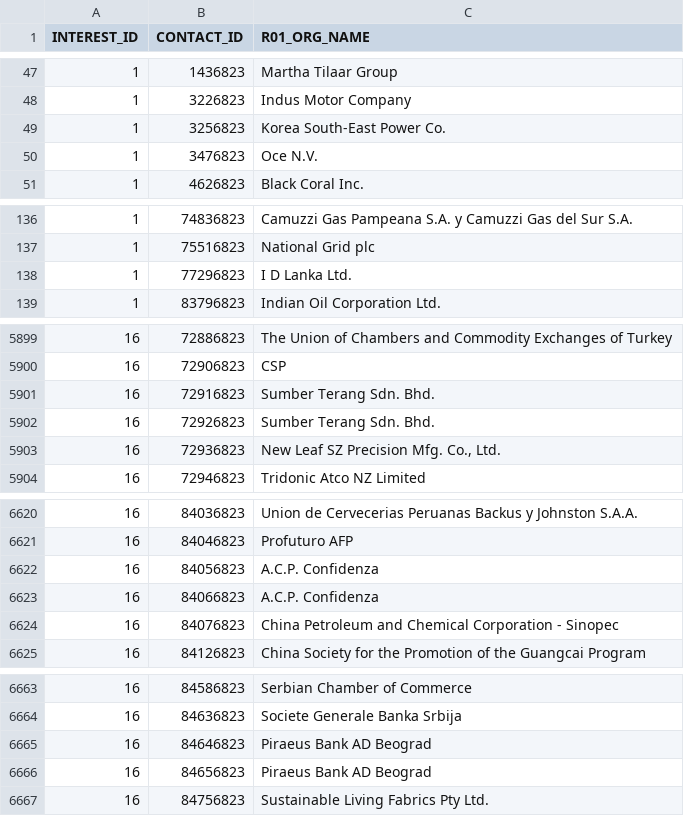
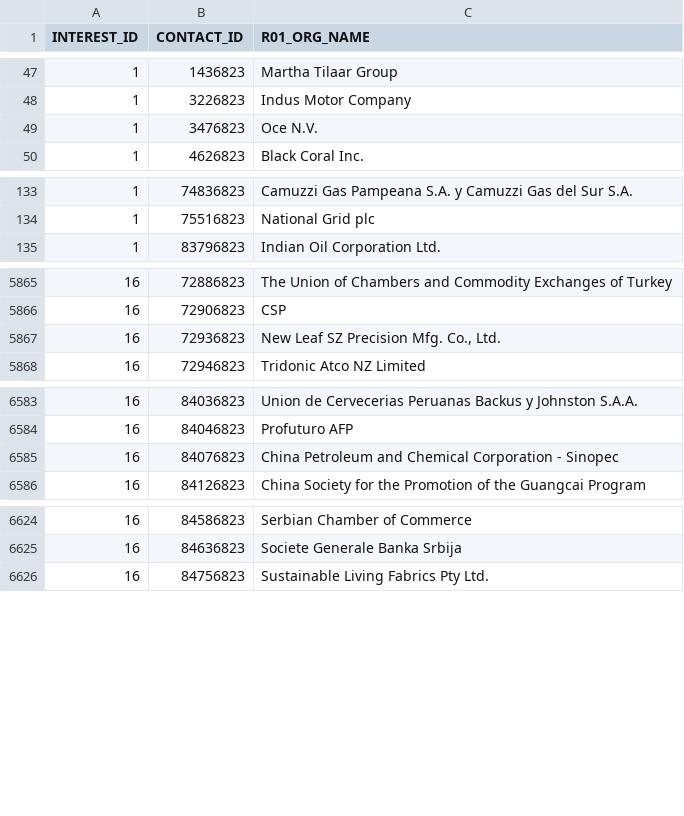
Before and after one commit to evanmac123/UNGC, a CSV file: lib/un7_tables/R11_XREF_R10_TR06.csv, drawn as a sheet; only a part is shown, gaps mark what is left out; the diff covers the shown part only.

```diff
--- a/lib/un7_tables/R11_XREF_R10_TR06.csv
+++ b/lib/un7_tables/R11_XREF_R10_TR06.csv
@@ -48,3 +48,2 @@
 1,3226823,"Indus Motor Company"
-1,3256823,"Korea South-East Power Co."
 1,3476823,"Oce N.V."
@@ -137,3 +134,2 @@
 1,75516823,"National Grid plc"
-1,77296823,"I D Lanka Ltd."
 1,83796823,"Indian Oil Corporation Ltd."
@@ -5900,4 +5866,2 @@
 16,72906823,"CSP"
-16,72916823,"Sumber Terang Sdn. Bhd."
-16,72926823,"Sumber Terang Sdn. Bhd."
 16,72936823,"New Leaf SZ Precision Mfg. Co., Ltd."
@@ -6621,4 +6584,2 @@
 16,84046823,"Profuturo AFP"
-16,84056823,"A.C.P. Confidenza"
-16,84066823,"A.C.P. Confidenza"
 16,84076823,"China Petroleum and Chemical Corporation - Sinopec"
@@ -6664,4 +6625,2 @@
 16,84636823,"Societe Generale Banka Srbija"
-16,84646823,"Piraeus Bank AD Beograd"
-16,84656823,"Piraeus Bank AD Beograd"
 16,84756823,"Sustainable Living Fabrics Pty Ltd."
```
Also changed, not shown: 34 removed rows elsewhere in this file, lib/un7_tables/R13_XREF_R02_TR10.csv, lib/un7_tables/TR15_LOGO_REQUESTS.csv, 36 other files.
